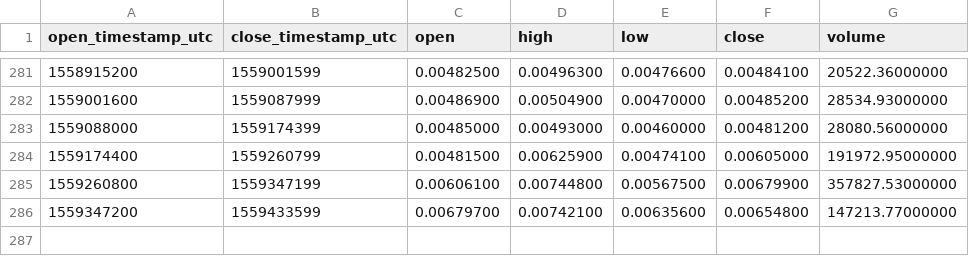
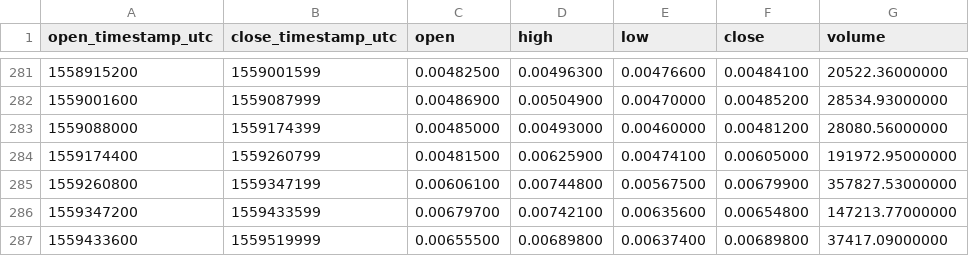
Before and after one commit to cryptobigbro/binance-HCETH, a CSV file: binance-HCETH-1d.csv, drawn as a sheet; only a part is shown, gaps mark what is left out.

```diff
--- a/binance-HCETH-1d.csv
+++ b/binance-HCETH-1d.csv
@@ -286 +286,2 @@ open_timestamp_utc,close_timestamp_utc,open,high,low,close,volume
 1559347200,1559433599,0.00679700,0.00742100,0.00635600,0.00654800,147213.77000000
+1559433600,1559519999,0.00655500,0.00689800,0.00637400,0.00689800,37417.09000000
```
Also changed, not shown: binance-HCETH-1h.csv.
